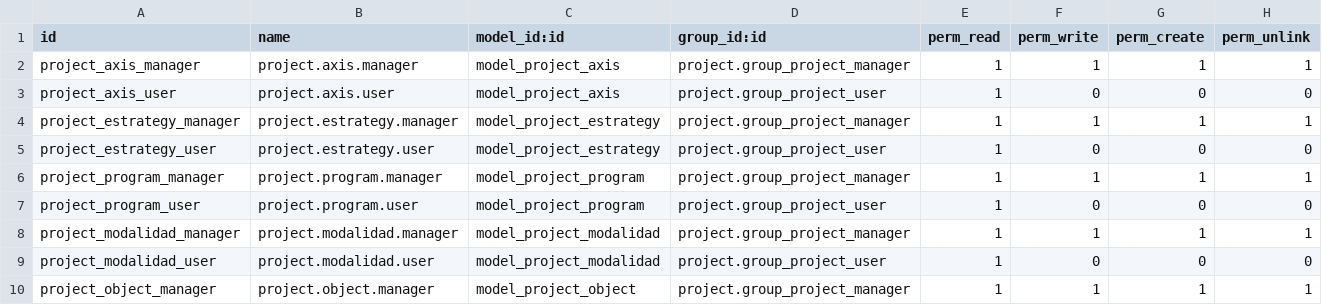
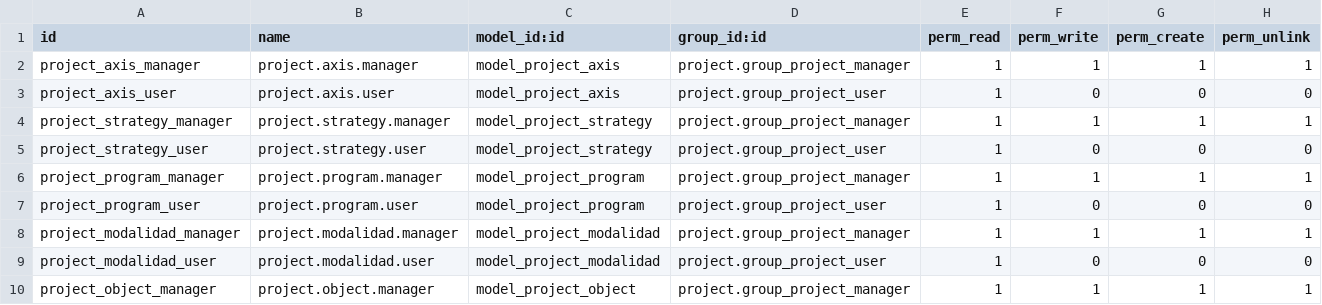
Before and after one commit to kabutopsnk/odoo80-gad, a CSV file: gad_project/security/ir.model.access.csv, drawn as a sheet; only a part is shown.

```diff
--- a/gad_project/security/ir.model.access.csv
+++ b/gad_project/security/ir.model.access.csv
@@ -3,4 +3,4 @@ project_axis_manager,project.axis.manager,model_project_axis,project.group_proje
 project_axis_user,project.axis.user,model_project_axis,project.group_project_user,1,0,0,0
-project_estrategy_manager,project.estrategy.manager,model_project_estrategy,project.group_project_manager,1,1,1,1
-project_estrategy_user,project.estrategy.user,model_project_estrategy,project.group_project_user,1,0,0,0
+project_strategy_manager,project.strategy.manager,model_project_strategy,project.group_project_manager,1,1,1,1
+project_strategy_user,project.strategy.user,model_project_strategy,project.group_project_user,1,0,0,0
 project_program_manager,project.program.manager,model_project_program,project.group_project_manager,1,1,1,1
```
Also changed, not shown: 10 other files.
